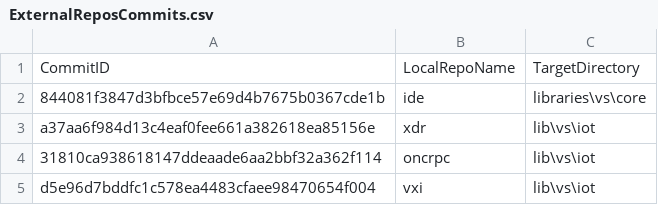
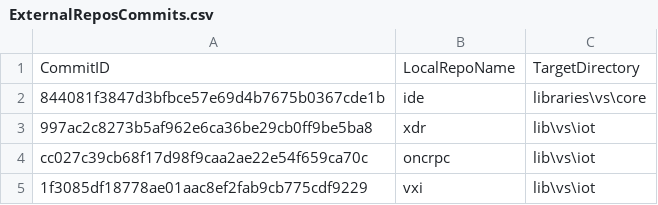
Before and after one commit to ATECoder/dn.vxi11, a CSV file: ExternalReposCommits.csv, drawn as a sheet.

```diff
--- a/ExternalReposCommits.csv
+++ b/ExternalReposCommits.csv
@@ -2,4 +2,4 @@ CommitID,LocalRepoName,TargetDirectory
 844081f3847d3bfbce57e69d4b7675b0367cde1b,ide,libraries\vs\core
-a37aa6f984d13c4eaf0fee661a382618ea85156e,xdr,lib\vs\iot
-31810ca938618147ddeaade6aa2bbf32a362f114,oncrpc,lib\vs\iot
-d5e96d7bddfc1c578ea4483cfaee98470654f004,vxi,lib\vs\iot
+997ac2c8273b5af962e6ca36be29cb0ff9be5ba8,xdr,lib\vs\iot
+cc027c39cb68f17d98f9caa2ae22e54f659ca70c,oncrpc,lib\vs\iot
+1f3085df18778ae01aac8ef2fab9cb775cdf9229,vxi,lib\vs\iot
```
Also changed, not shown: 22 other files.
